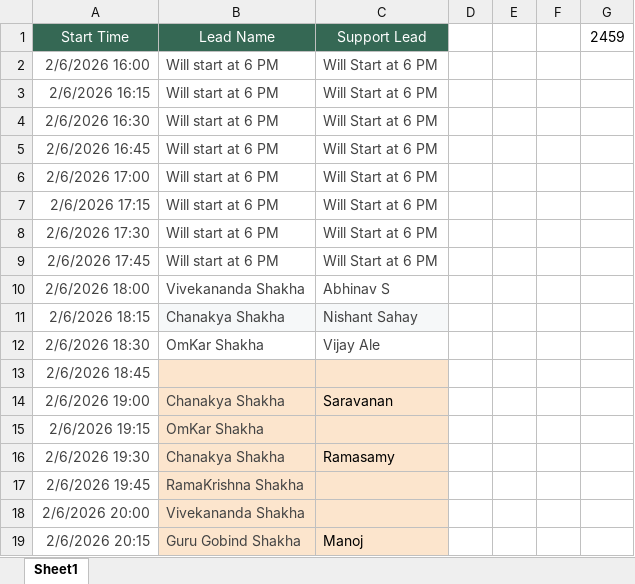
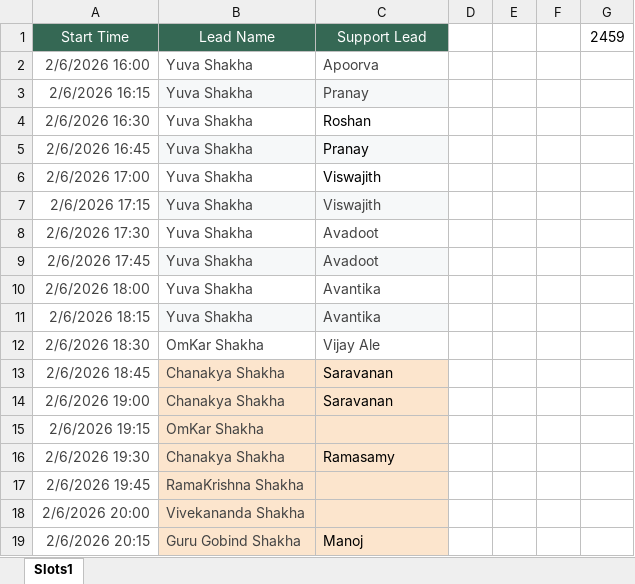
Before and after one commit to snksqldba88/yogathon_display, an Excel workbook: Slots.xlsx, sheet Slots1, drawn as a sheet; only a part is shown; values as stored, in another font and other column widths than the file's, no borders; the diff covers the shown part only; the diff names each change by its address in the sheet, - before the commit and + after, or states it on an @@ line.

Commit message:
Add files via upload

```diff
--- a/Slots.xlsx (sheet Slots1)
+++ b/Slots.xlsx (sheet Slots1)
-sheet tab: Sheet1
+sheet tab: Slots1
-B2:B9 (Lead Name): Will start at 6 PM
+B2:B9 (Lead Name): Yuva Shakha
-C2 (Support Lead): Will Start at 6 PM
+C2 (Support Lead): Apoorva
-B3:C3 fill: none
+B3:C3 fill: #F6F8F9
-C3 (Support Lead): Will Start at 6 PM
+C3 (Support Lead): Pranay
-C4 (Support Lead): Will Start at 6 PM
+C4 (Support Lead): Roshan
-C4:C6 text colour: #434343
+C4:C6 text colour: black
-B5:C5 fill: none
+B5:C5 fill: #F6F8F9
-C5 (Support Lead): Will Start at 6 PM
+C5 (Support Lead): Pranay
-C6:C7 (Support Lead): Will Start at 6 PM
+C6:C7 (Support Lead): Viswajith
-B7:C7 fill: none
+B7:C7 fill: #F6F8F9
-C8:C9 (Support Lead): Will Start at 6 PM
+C8:C9 (Support Lead): Avadoot
-B9:C9 fill: none
+B9:C9 fill: #F6F8F9
-B10 (Lead Name): Vivekananda Shakha
+B10 (Lead Name): Yuva Shakha
-C10 (Support Lead): Abhinav S
+C10 (Support Lead): Avantika
-B11 (Lead Name): Chanakya Shakha
+B11 (Lead Name): Yuva Shakha
-C11 (Support Lead): Nishant Sahay
+C11 (Support Lead): Avantika
-B13 (Lead Name): (empty)
+B13 (Lead Name): Chanakya Shakha
-C13 (Support Lead): (empty)
+C13 (Support Lead): Saravanan
```
Also changed, not shown: 28 added rows and 8 edited cells elsewhere in this sheet.
